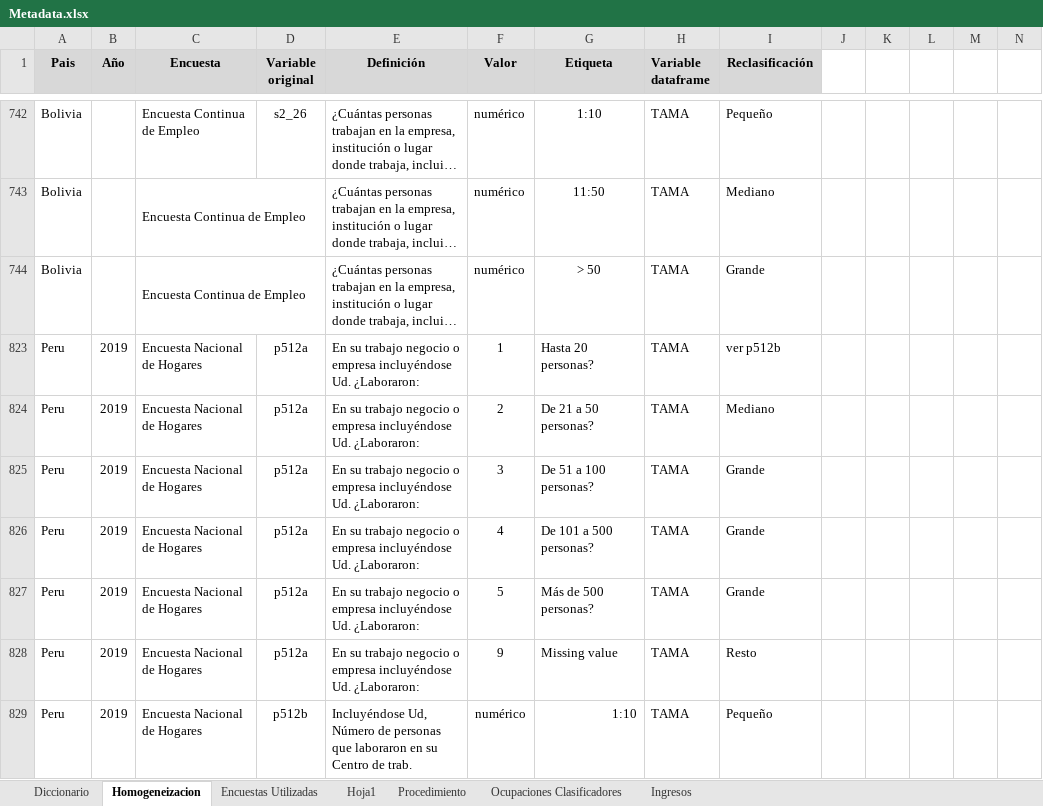
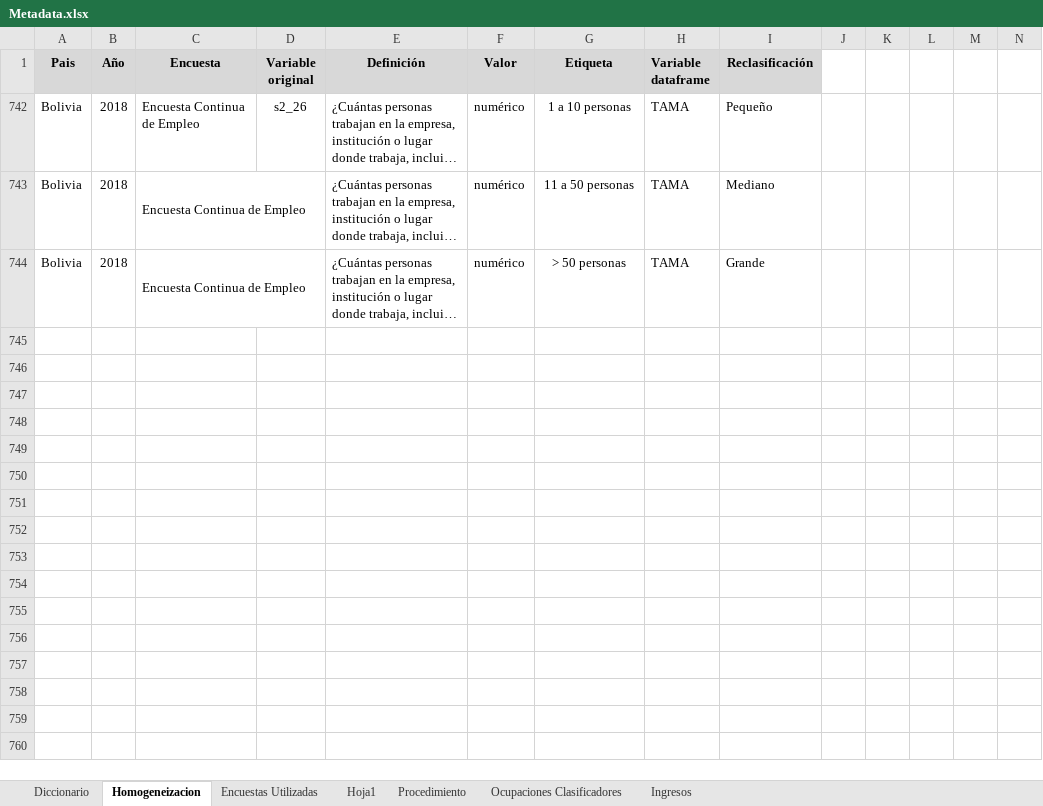
Before and after one commit to Guidowe/precariedad.mundial, an Excel workbook: Metadata.xlsx, sheet Homogeneizacion, drawn as a sheet; only a part is shown, gaps mark what is left out; long unchanged cells end in …; values as stored, in another font and other column widths than the file's, no borders; rows hold the shown columns only; the diff covers the shown part only; the diff names each change by its address in the sheet, - before the commit and + after, or states it on an @@ line.

```diff
--- a/Metadata.xlsx (sheet Homogeneizacion)
+++ b/Metadata.xlsx (sheet Homogeneizacion)
-B742:B744 (Año): (empty)
+B742:B744 (Año): 2018
-G742 (Etiqueta): 1:10
+G742 (Etiqueta): 1 a 10 personas
-G743 (Etiqueta): 11:50
+G743 (Etiqueta): 11 a 50 personas
-G744 (Etiqueta): > 50
+G744 (Etiqueta): > 50 personas
@@ row 823 hidden: Peru | 2019 | Encuesta Nacional de Hogares | p512a | En su trabajo negocio o empresa incluyéndose Ud. ¿Laboraron: | 1 | Hasta 20 personas? | TAMA | ver p512b @@
@@ row 824 hidden: Peru | 2019 | Encuesta Nacional de Hogares | p512a | En su trabajo negocio o empresa incluyéndose Ud. ¿Laboraron: | 2 | De 21 a 50 personas? | TAMA | Mediano @@
@@ row 825 hidden: Peru | 2019 | Encuesta Nacional de Hogares | p512a | En su trabajo negocio o empresa incluyéndose Ud. ¿Laboraron: | 3 | De 51 a 100 personas? | TAMA | Grande @@
@@ row 826 hidden: Peru | 2019 | Encuesta Nacional de Hogares | p512a | En su trabajo negocio o empresa incluyéndose Ud. ¿Laboraron: | 4 | De 101 a 500 personas? | TAMA | Grande @@
@@ row 827 hidden: Peru | 2019 | Encuesta Nacional de Hogares | p512a | En su trabajo negocio o empresa incluyéndose Ud. ¿Laboraron: | 5 | Más de 500 personas? | TAMA | Grande @@
@@ row 828 hidden: Peru | 2019 | Encuesta Nacional de Hogares | p512a | En su trabajo negocio o empresa incluyéndose Ud. ¿Laboraron: | 9 | Missing value | TAMA | Resto @@
@@ row 829 hidden: Peru | 2019 | Encuesta Nacional de Hogares | p512b | Incluyéndose Ud, Número de personas que laboraron en su Centro de trab. | numérico | 1:10 | TAMA | Pequeño @@
```
Also changed, not shown: 94 hidden or unhidden rows elsewhere in this sheet, 2 other files.
